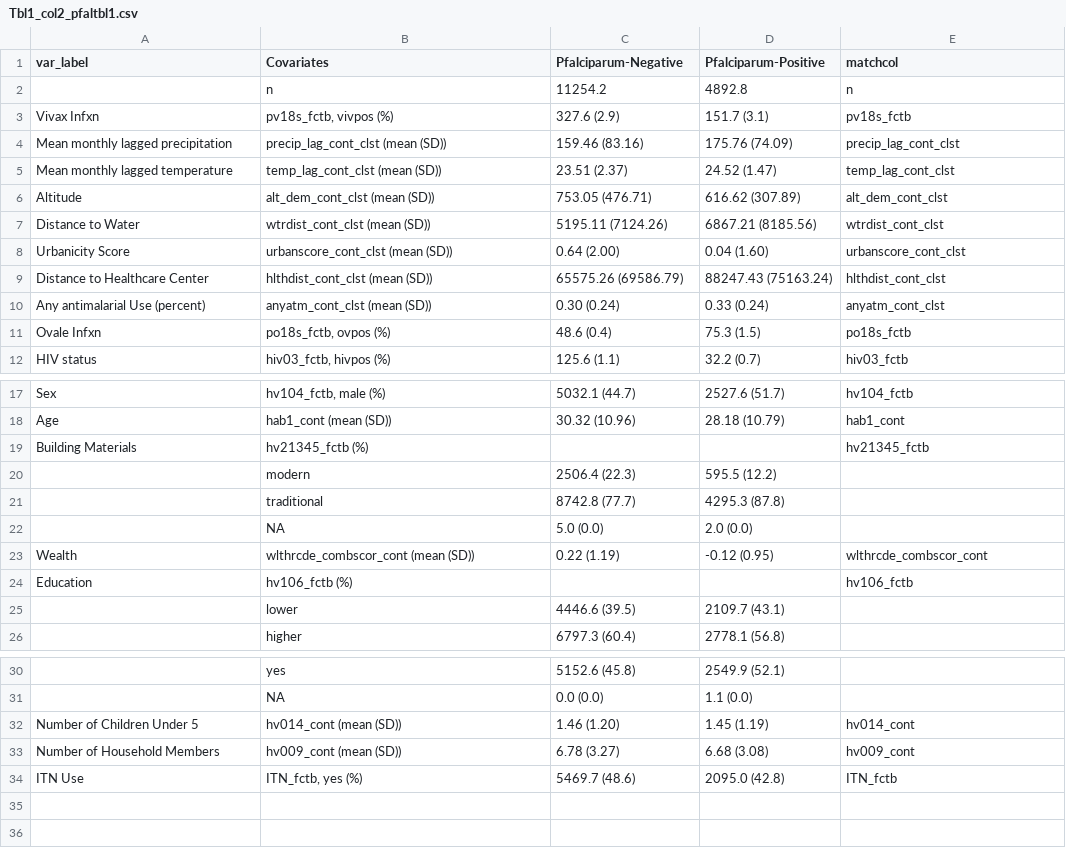
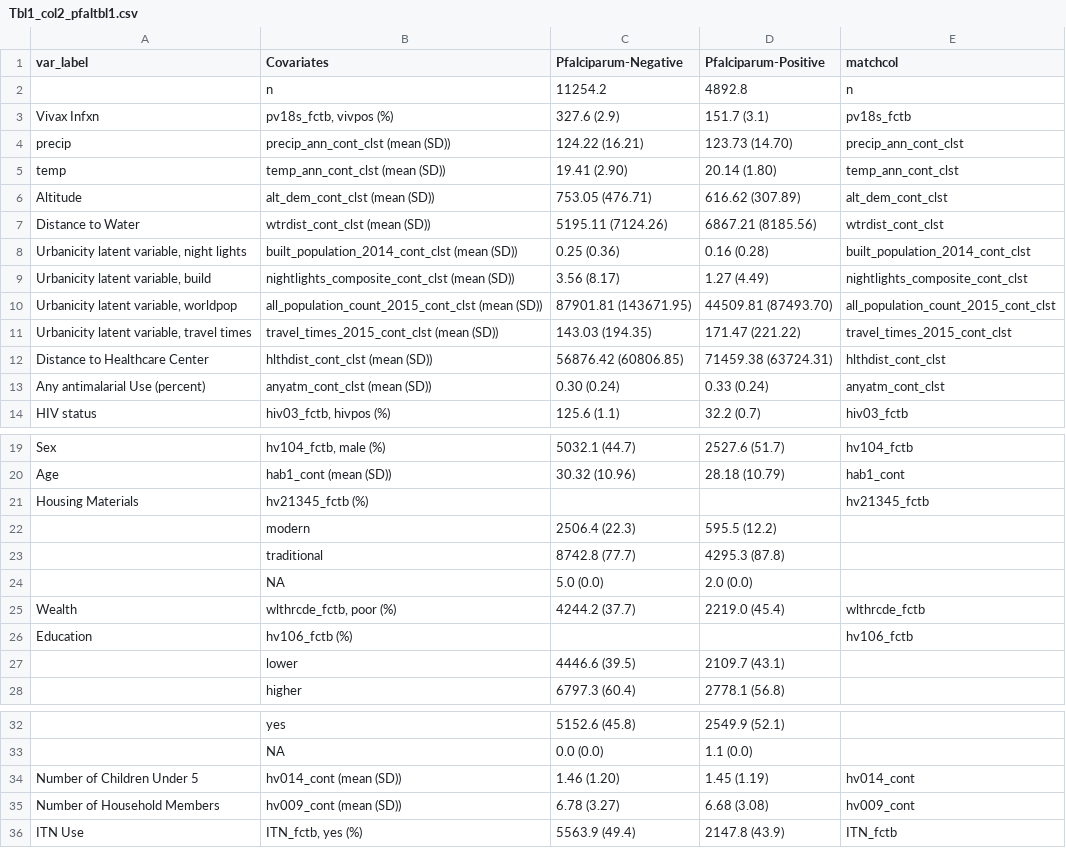
Before and after one commit to nickbrazeau/VivID_Epi, a CSV file: results/tables/Tbl1_col2_pfaltbl1.csv, drawn as a sheet; only a part is shown, gaps mark what is left out.

```diff
--- a/results/tables/Tbl1_col2_pfaltbl1.csv
+++ b/results/tables/Tbl1_col2_pfaltbl1.csv
@@ -3,10 +3,12 @@ var_label,Covariates,Pfalciparum-Negative,Pfalciparum-Positive,matchcol
 Vivax Infxn,"pv18s_fctb, vivpos (%)",327.6 (2.9),151.7 (3.1),pv18s_fctb
-Mean monthly lagged precipitation,precip_lag_cont_clst (mean (SD)),159.46 (83.16),175.76 (74.09),precip_lag_cont_clst
-Mean monthly lagged temperature,temp_lag_cont_clst (mean (SD)),23.51 (2.37),24.52 (1.47),temp_lag_cont_clst
+precip,precip_ann_cont_clst (mean (SD)),124.22 (16.21),123.73 (14.70),precip_ann_cont_clst
+temp,temp_ann_cont_clst (mean (SD)),19.41 (2.90),20.14 (1.80),temp_ann_cont_clst
 Altitude,alt_dem_cont_clst (mean (SD)),753.05 (476.71),616.62 (307.89),alt_dem_cont_clst
 Distance to Water,wtrdist_cont_clst (mean (SD)),5195.11 (7124.26),6867.21 (8185.56),wtrdist_cont_clst
-Urbanicity Score,urbanscore_cont_clst (mean (SD)),0.64 (2.00),0.04 (1.60),urbanscore_cont_clst
-Distance to Healthcare Center,hlthdist_cont_clst (mean (SD)),65575.26 (69586.79),88247.43 (75163.24),hlthdist_cont_clst
+"Urbanicity latent variable, night lights",built_population_2014_cont_clst (mean (SD)),0.25 (0.36),0.16 (0.28),built_population_2014_cont_clst
+"Urbanicity latent variable, build",nightlights_composite_cont_clst (mean (SD)),3.56 (8.17),1.27 (4.49),nightlights_composite_cont_clst
+"Urbanicity latent variable, worldpop",all_population_count_2015_cont_clst (mean (SD)),87901.81 (143671.95),44509.81 (87493.70),all_population_count_2015_cont_clst
+"Urbanicity latent variable, travel times",travel_times_2015_cont_clst (mean (SD)),143.03 (194.35),171.47 (221.22),travel_times_2015_cont_clst
+Distance to Healthcare Center,hlthdist_cont_clst (mean (SD)),56876.42 (60806.85),71459.38 (63724.31),hlthdist_cont_clst
 Any antimalarial Use (percent),anyatm_cont_clst (mean (SD)),0.30 (0.24),0.33 (0.24),anyatm_cont_clst
-Ovale Infxn,"po18s_fctb, ovpos (%)",48.6 (0.4),75.3 (1.5),po18s_fctb
 HIV status,"hiv03_fctb, hivpos (%)",125.6 (1.1),32.2 (0.7),hiv03_fctb
@@ -18,3 +20,3 @@ Sex,"hv104_fctb, male (%)",5032.1 (44.7),2527.6 (51.7),hv104_fctb
 Age,hab1_cont (mean (SD)),30.32 (10.96),28.18 (10.79),hab1_cont
-Building Materials,hv21345_fctb (%),"","",hv21345_fctb
+Housing Materials,hv21345_fctb (%),"","",hv21345_fctb
 ,   modern,2506.4 (22.3),595.5 (12.2),""
@@ -22,3 +24,3 @@ Building Materials,hv21345_fctb (%),"","",hv21345_fctb
 ,   NA,5.0 (0.0),2.0 (0.0),""
-Wealth,wlthrcde_combscor_cont (mean (SD)),0.22 (1.19),-0.12 (0.95),wlthrcde_combscor_cont
+Wealth,"wlthrcde_fctb, poor (%)",4244.2 (37.7),2219.0 (45.4),wlthrcde_fctb
 Education,hv106_fctb (%),"","",hv106_fctb
@@ -33,2 +35,2 @@ Number of Children Under 5,hv014_cont (mean (SD)),1.46 (1.20),1.45 (1.19),hv014_
 Number of Household Members,hv009_cont (mean (SD)),6.78 (3.27),6.68 (3.08),hv009_cont
-ITN Use,"ITN_fctb, yes (%)",5469.7 (48.6),2095.0 (42.8),ITN_fctb
+ITN Use,"ITN_fctb, yes (%)",5563.9 (49.4),2147.8 (43.9),ITN_fctb
```
Also changed, not shown: results/tables/Supp1_pvivriskfactortable.csv, results/tables/Supp2_pfalriskfactortable.csv, 2 other files.
